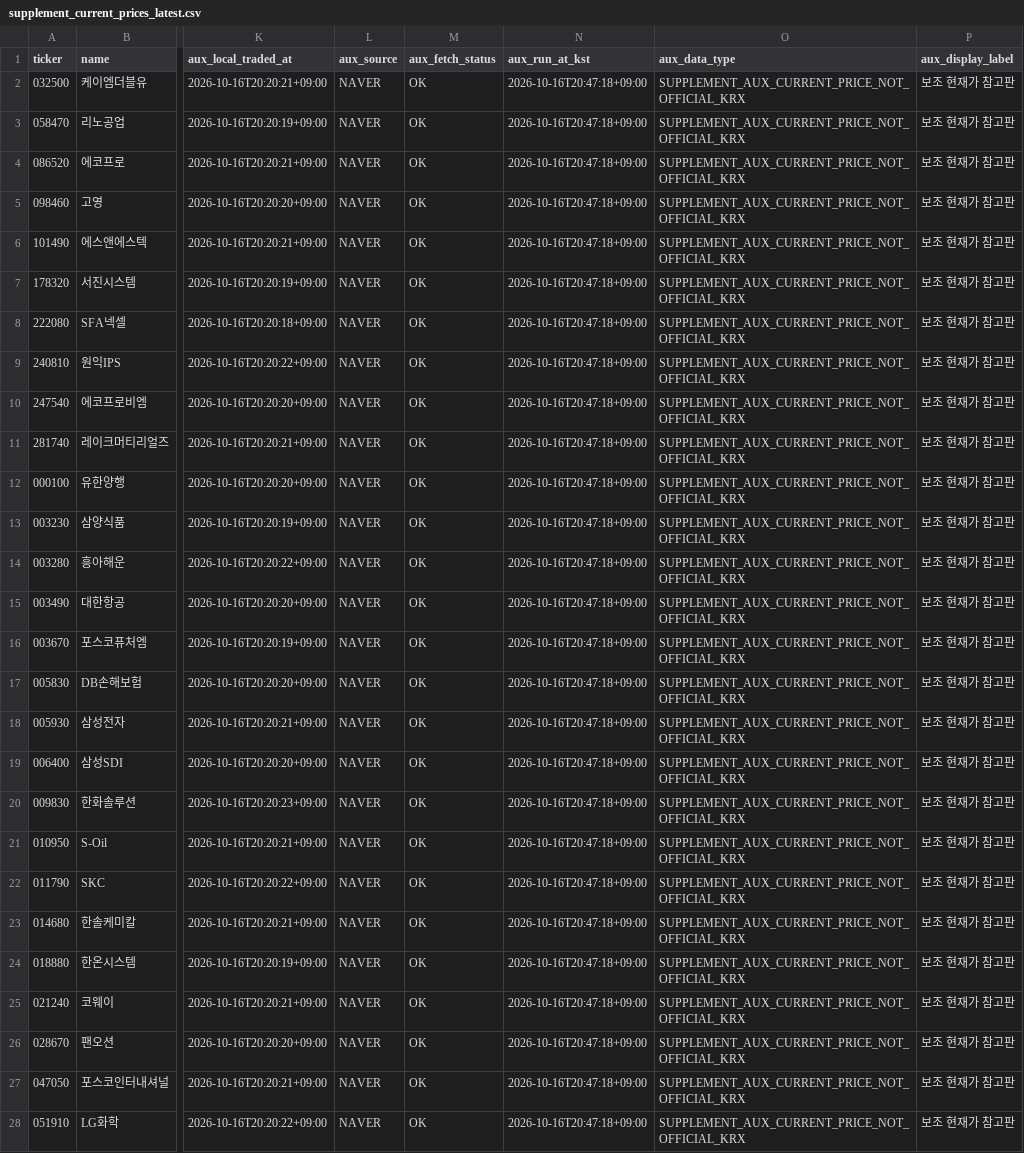
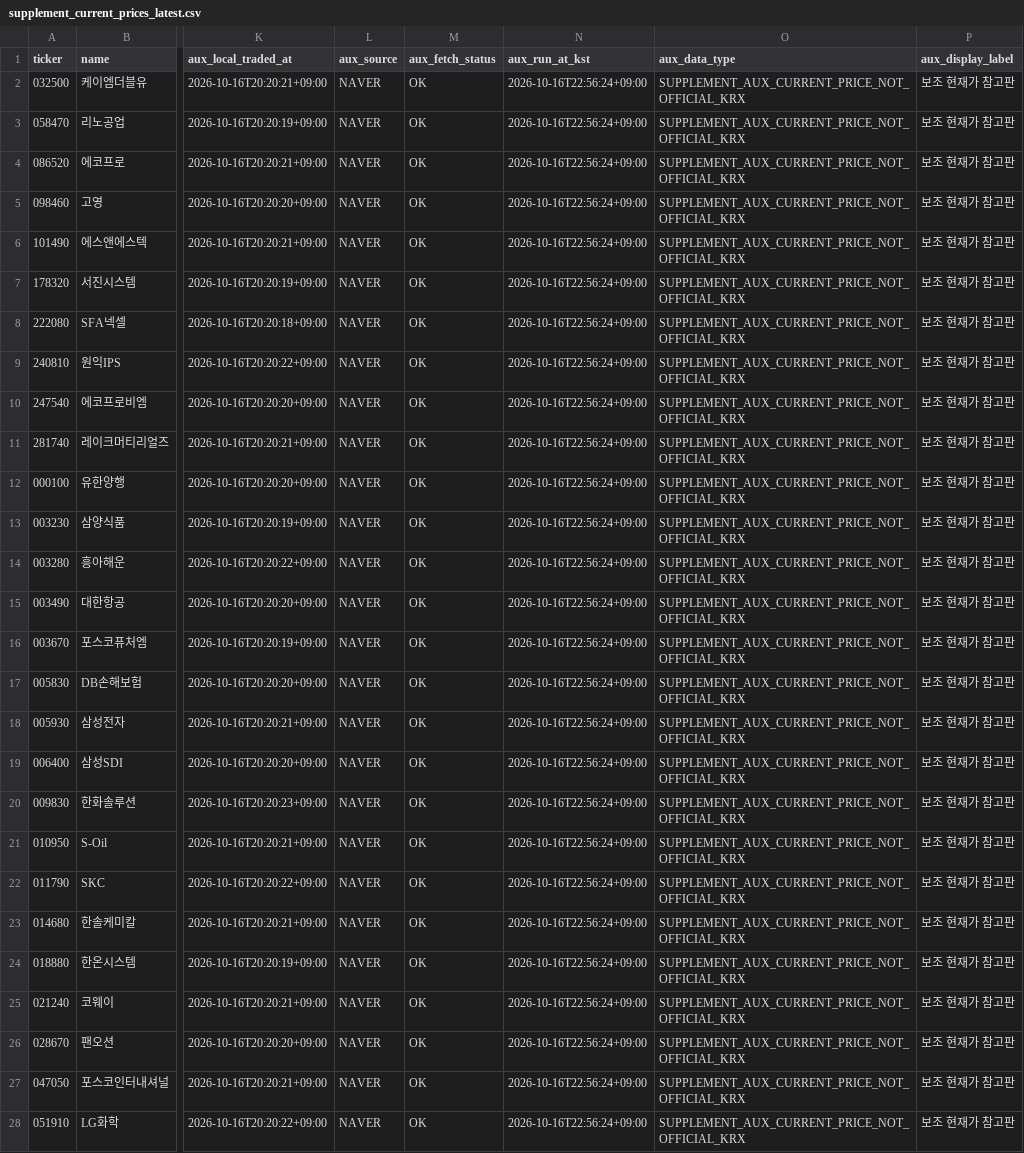
Before and after one commit to sehwankim0114/krx-watchlist-auto, a CSV file: latest/supplement_current_prices_latest.csv, drawn as a sheet; only a part is shown, gaps mark what is left out; the diff covers the shown part only; the diff names each change by its address in the sheet, - before the commit and + after, or states it on an @@ line.

```diff
--- a/latest/supplement_current_prices_latest.csv
+++ b/latest/supplement_current_prices_latest.csv
-N2:N28 (aux_run_at_kst): 2026-10-16T20:47:18+09:00
+N2:N28 (aux_run_at_kst): 2026-10-16T22:56:24+09:00
```
Also changed, not shown: 69 edited cells elsewhere in this file, 7 other files.
